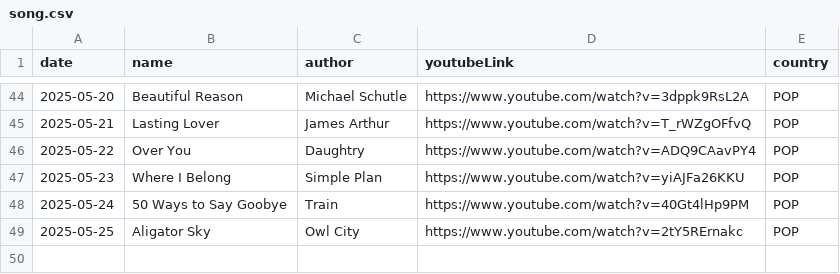
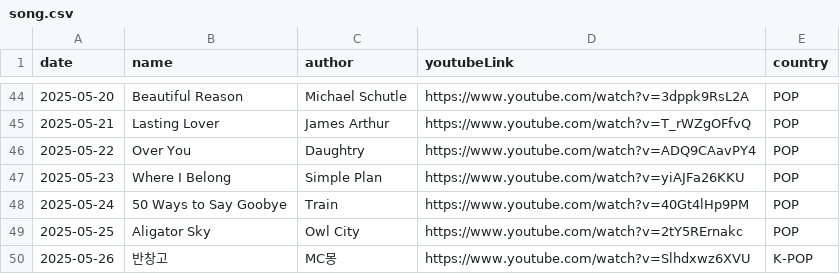
Before and after one commit to ju-nong/TodaySong, a CSV file: data/song.csv, drawn as a sheet; only a part is shown, gaps mark what is left out; the diff names each change by its address in the sheet, - before the commit and + after, or states it on an @@ line.

Commit message:
[feat] 2025-05-26 add song

```diff
--- a/data/song.csv
+++ b/data/song.csv
+row 50: 2025-05-26 | 반창고 | MC몽 | https://www.youtube.com/watch?v=Slhdxwz6XVU | K-POP
```
